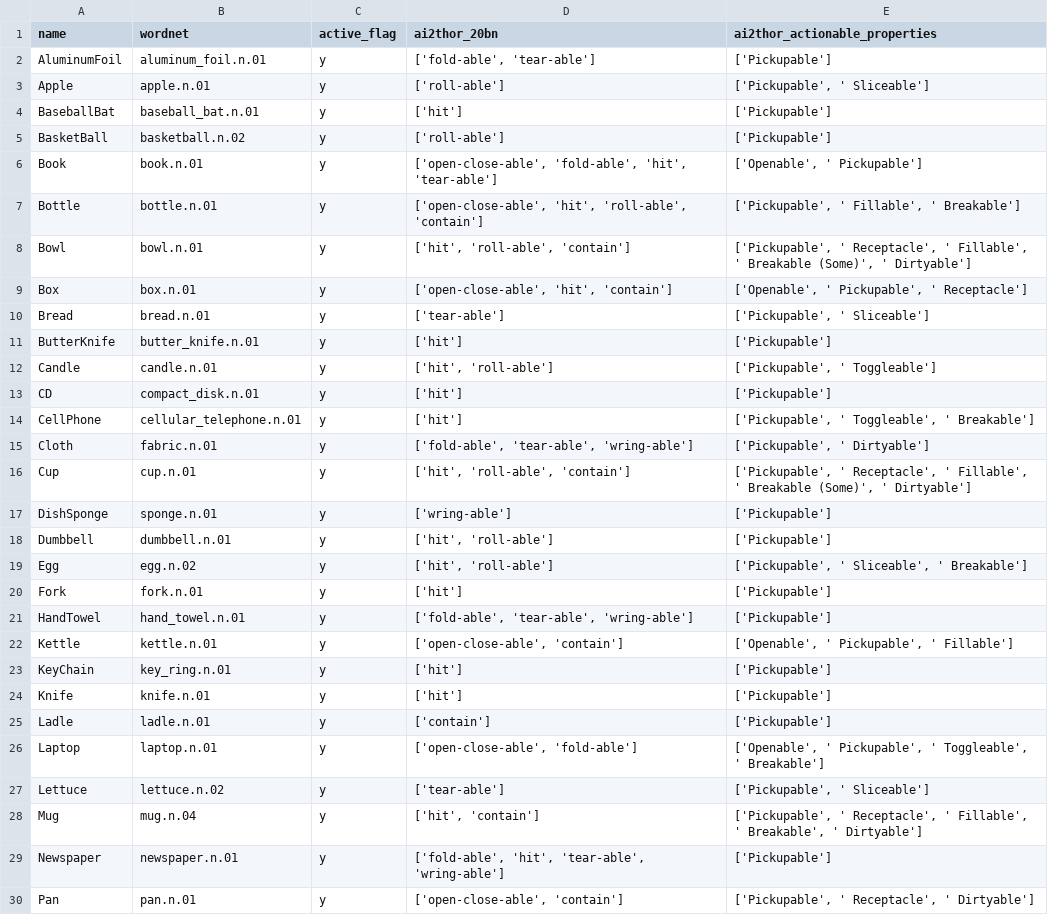
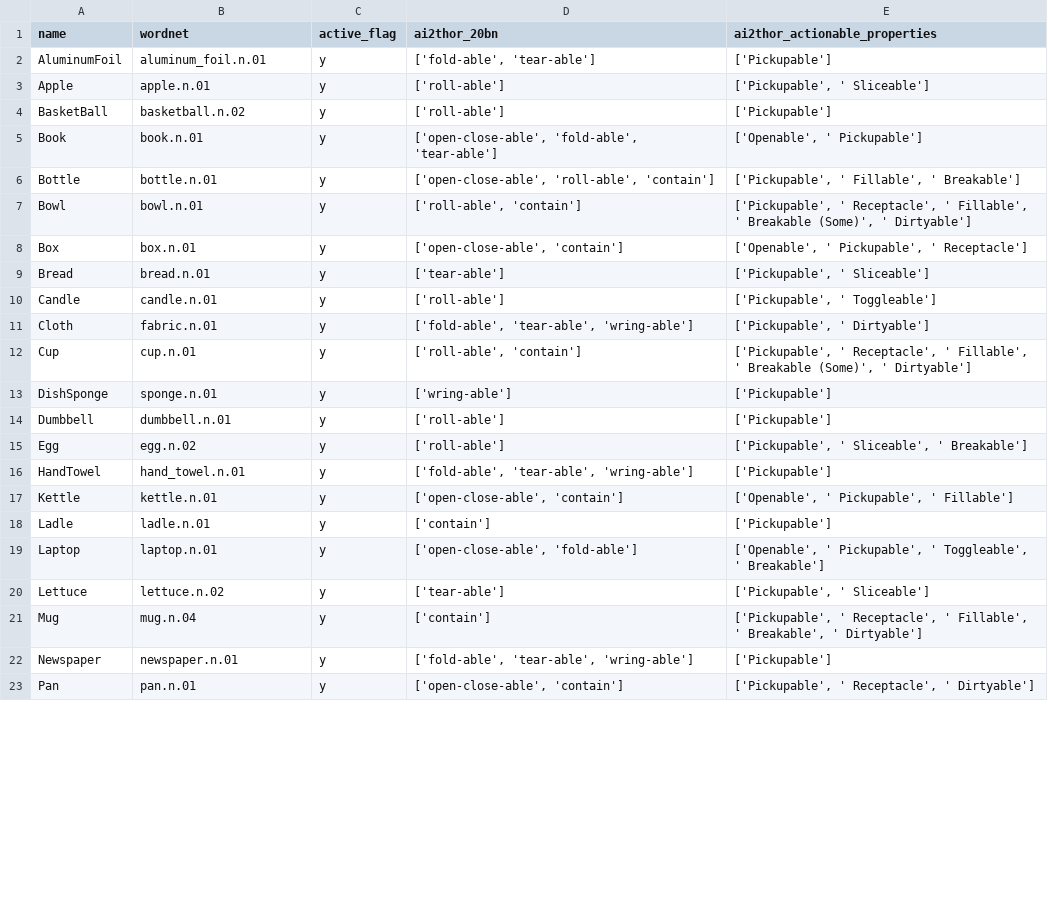
Before and after one commit to maxzuo/semantic-ai2thor-dataset, a CSV file: ai2thor_affordances.csv, drawn as a sheet; only a part is shown; the diff covers the shown part only.

Commit message:
remove hit affordance

```diff
--- a/ai2thor_affordances.csv
+++ b/ai2thor_affordances.csv
@@ -3,23 +3,16 @@ AluminumFoil,aluminum_foil.n.01,y,"['fold-able', 'tear-able']",['Pickupable']
 Apple,apple.n.01,y,['roll-able'],"['Pickupable', ' Sliceable']"
-BaseballBat,baseball_bat.n.01,y,['hit'],['Pickupable']
 BasketBall,basketball.n.02,y,['roll-able'],['Pickupable']
-Book,book.n.01,y,"['open-close-able', 'fold-able', 'hit', 'tear-able']","['Openable', ' Pickupable']"
-Bottle,bottle.n.01,y,"['open-close-able', 'hit', 'roll-able', 'contain']","['Pickupable', ' Fillable', ' Breakable']"
-Bowl,bowl.n.01,y,"['hit', 'roll-able', 'contain']","['Pickupable', ' Receptacle', ' Fillable', ' Breakable (Some)', ' Dirtyable']"
-Box,box.n.01,y,"['open-close-able', 'hit', 'contain']","['Openable', ' Pickupable', ' Receptacle']"
+Book,book.n.01,y,"['open-close-able', 'fold-able', 'tear-able']","['Openable', ' Pickupable']"
+Bottle,bottle.n.01,y,"['open-close-able', 'roll-able', 'contain']","['Pickupable', ' Fillable', ' Breakable']"
+Bowl,bowl.n.01,y,"['roll-able', 'contain']","['Pickupable', ' Receptacle', ' Fillable', ' Breakable (Some)', ' Dirtyable']"
+Box,box.n.01,y,"['open-close-able', 'contain']","['Openable', ' Pickupable', ' Receptacle']"
 Bread,bread.n.01,y,['tear-able'],"['Pickupable', ' Sliceable']"
-ButterKnife,butter_knife.n.01,y,['hit'],['Pickupable']
-Candle,candle.n.01,y,"['hit', 'roll-able']","['Pickupable', ' Toggleable']"
-CD,compact_disk.n.01,y,['hit'],['Pickupable']
-CellPhone,cellular_telephone.n.01,y,['hit'],"['Pickupable', ' Toggleable', ' Breakable']"
+Candle,candle.n.01,y,['roll-able'],"['Pickupable', ' Toggleable']"
 Cloth,fabric.n.01,y,"['fold-able', 'tear-able', 'wring-able']","['Pickupable', ' Dirtyable']"
-Cup,cup.n.01,y,"['hit', 'roll-able', 'contain']","['Pickupable', ' Receptacle', ' Fillable', ' Breakable (Some)', ' Dirtyable']"
+Cup,cup.n.01,y,"['roll-able', 'contain']","['Pickupable', ' Receptacle', ' Fillable', ' Breakable (Some)', ' Dirtyable']"
 DishSponge,sponge.n.01,y,['wring-able'],['Pickupable']
-Dumbbell,dumbbell.n.01,y,"['hit', 'roll-able']",['Pickupable']
-Egg,egg.n.02,y,"['hit', 'roll-able']","['Pickupable', ' Sliceable', ' Breakable']"
-Fork,fork.n.01,y,['hit'],['Pickupable']
+Dumbbell,dumbbell.n.01,y,['roll-able'],['Pickupable']
+Egg,egg.n.02,y,['roll-able'],"['Pickupable', ' Sliceable', ' Breakable']"
 HandTowel,hand_towel.n.01,y,"['fold-able', 'tear-able', 'wring-able']",['Pickupable']
 Kettle,kettle.n.01,y,"['open-close-able', 'contain']","['Openable', ' Pickupable', ' Fillable']"
-KeyChain,key_ring.n.01,y,['hit'],['Pickupable']
-Knife,knife.n.01,y,['hit'],['Pickupable']
 Ladle,ladle.n.01,y,['contain'],['Pickupable']
@@ -27,4 +20,4 @@ Laptop,laptop.n.01,y,"['open-close-able', 'fold-able']","['Openable', ' Pickupab
 Lettuce,lettuce.n.02,y,['tear-able'],"['Pickupable', ' Sliceable']"
-Mug,mug.n.04,y,"['hit', 'contain']","['Pickupable', ' Receptacle', ' Fillable', ' Breakable', ' Dirtyable']"
-Newspaper,newspaper.n.01,y,"['fold-able', 'hit', 'tear-able', 'wring-able']",['Pickupable']
+Mug,mug.n.04,y,['contain'],"['Pickupable', ' Receptacle', ' Fillable', ' Breakable', ' Dirtyable']"
+Newspaper,newspaper.n.01,y,"['fold-able', 'tear-able', 'wring-able']",['Pickupable']
 Pan,pan.n.01,y,"['open-close-able', 'contain']","['Pickupable', ' Receptacle', ' Dirtyable']"
```
Also changed, not shown: 8 removed rows and 9 edited cells elsewhere in this file, 1 other file.
